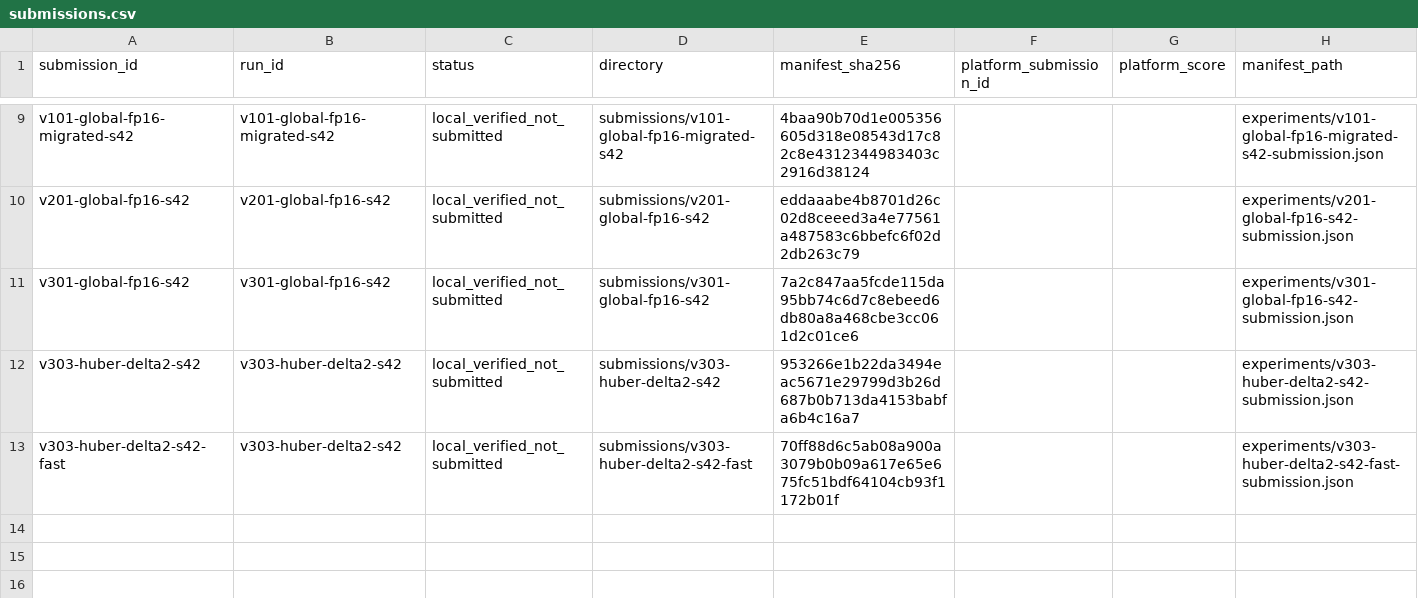
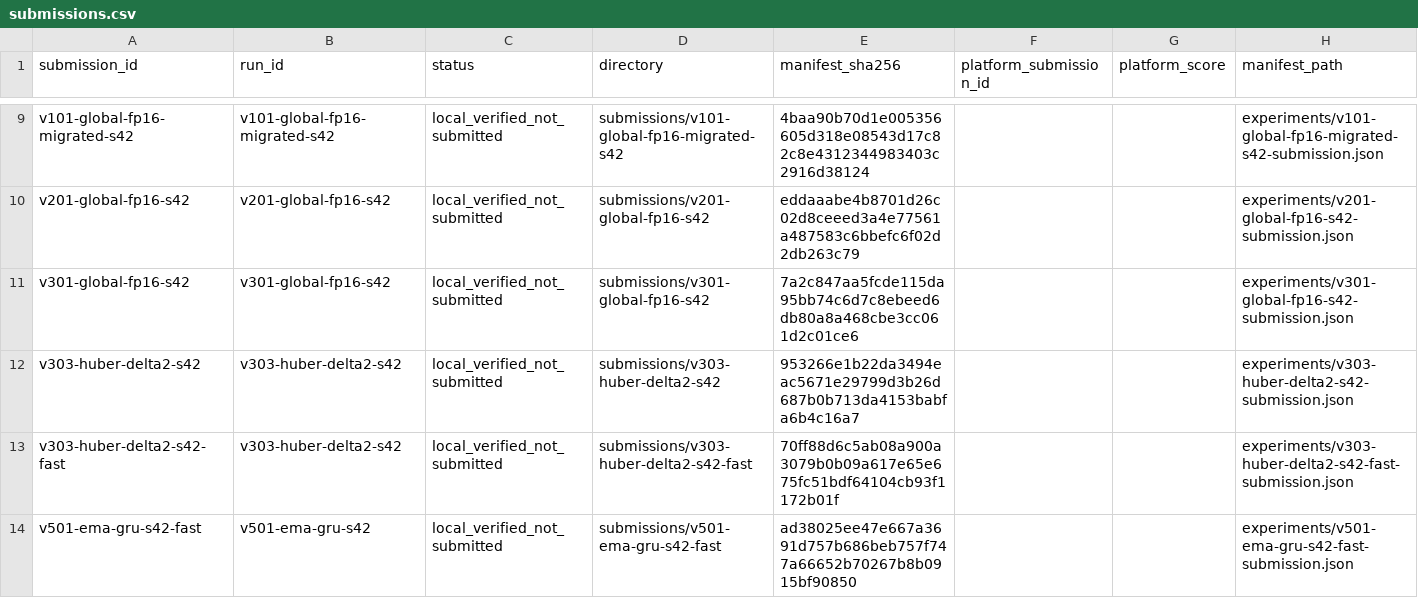
Before and after one commit to ChangzheMa/jycapital, a CSV file: experiments/submissions.csv, drawn as a sheet; only a part is shown, gaps mark what is left out; the diff names each change by its address in the sheet, - before the commit and + after, or states it on an @@ line.

```diff
--- a/experiments/submissions.csv
+++ b/experiments/submissions.csv
+row 14: v501-ema-gru-s42-fast | v501-ema-gru-s42 | local_verified_not_submitted | submissions/v501-ema-gru-s42-fast | ad38025ee47e667a3691d757b686beb757f747a66652b70267b8b0915bf90850 |  |  | experiments/v501-ema-gru-s42-fast-submission.json
```
Also changed, not shown: experiments/runs.csv, 26 other files.
